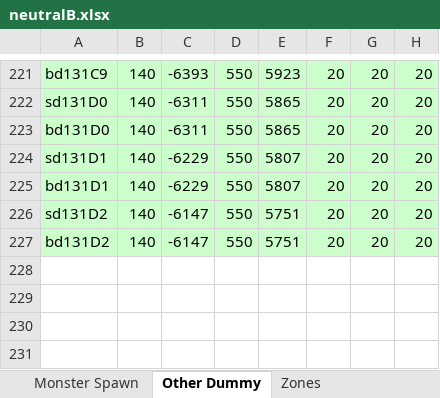
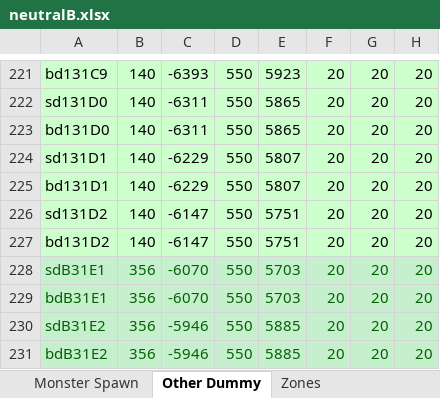
Before and after one commit to juangraydev/nexus-database, an Excel workbook: gu_in/Map.edf/neutralB.xlsx, sheet Other Dummy, drawn as a sheet; only a part is shown, gaps mark what is left out; values as stored, in another font and other column widths than the file's, no borders; the diff names each change by its address in the sheet, - before the commit and + after, or states it on an @@ line.

```diff
--- a/gu_in/Map.edf/neutralB.xlsx (sheet Other Dummy)
+++ b/gu_in/Map.edf/neutralB.xlsx (sheet Other Dummy)
+row 228: sdB31E1 | 356 | -6070 | 550 | 5703 | 20 | 20 | 20
+row 229: bdB31E1 | 356 | -6070 | 550 | 5703 | 20 | 20 | 20
+row 230: sdB31E2 | 356 | -5946 | 550 | 5885 | 20 | 20 | 20
+row 231: bdB31E2 | 356 | -5946 | 550 | 5885 | 20 | 20 | 20
```
Also changed, not shown: gu_in/Map.edf/neutralA.xlsx, gu_in/Map.edf/neutralC.xlsx, 1 other file.
